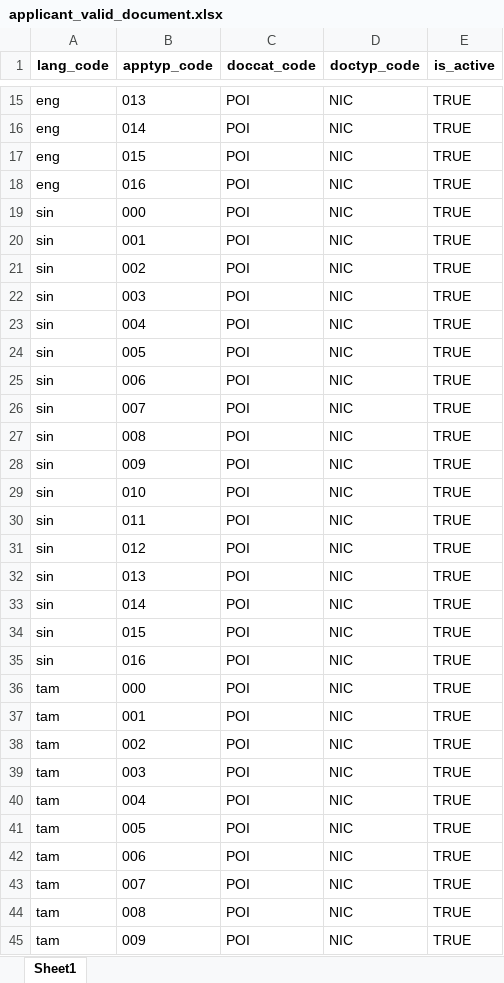
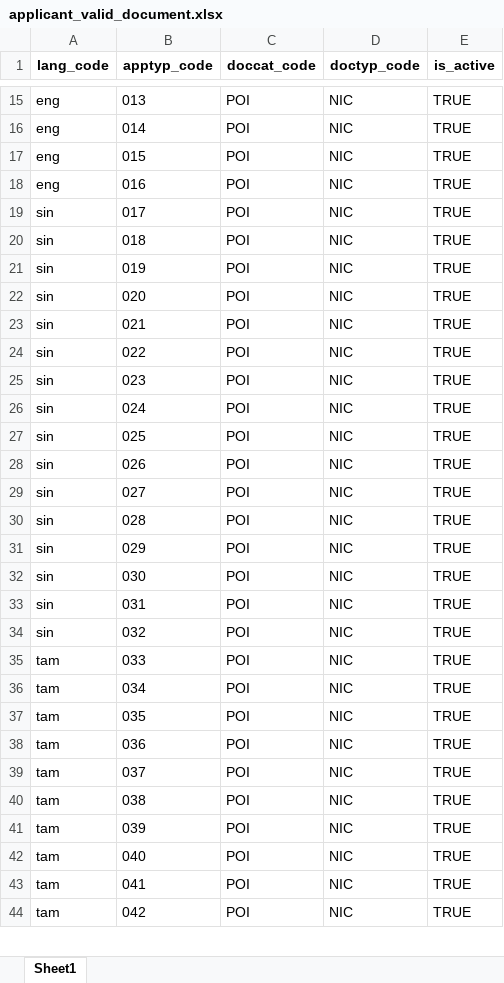
Before and after one commit to iiitb-pilot/mosip-data, an Excel workbook: mosip_master/xlsx/applicant_valid_document.xlsx, sheet Sheet1, drawn as a sheet; only a part is shown, gaps mark what is left out; values as stored, in another font and other column widths than the file's, no borders; removed rows and columns are numbered as before the commit, all else as after; the diff covers the shown part only; the diff names each change by its address in the sheet, - before the commit and + after, or states it on an @@ line.

Commit message:
updated document code

```diff
--- a/mosip_master/xlsx/applicant_valid_document.xlsx (sheet Sheet1)
+++ b/mosip_master/xlsx/applicant_valid_document.xlsx (sheet Sheet1)
-B19 (apptyp_code): 000
+B19 (apptyp_code): 017
-B20 (apptyp_code): 001
+B20 (apptyp_code): 018
-B21 (apptyp_code): 002
+B21 (apptyp_code): 019
-B22 (apptyp_code): 003
+B22 (apptyp_code): 020
-B23 (apptyp_code): 004
+B23 (apptyp_code): 021
-B24 (apptyp_code): 005
+B24 (apptyp_code): 022
-B25 (apptyp_code): 006
+B25 (apptyp_code): 023
-B26 (apptyp_code): 007
+B26 (apptyp_code): 024
-B27 (apptyp_code): 008
+B27 (apptyp_code): 025
-B28 (apptyp_code): 009
+B28 (apptyp_code): 026
-B29 (apptyp_code): 010
+B29 (apptyp_code): 027
-B30 (apptyp_code): 011
+B30 (apptyp_code): 028
-B31 (apptyp_code): 012
+B31 (apptyp_code): 029
-B32 (apptyp_code): 013
+B32 (apptyp_code): 030
-B33 (apptyp_code): 014
+B33 (apptyp_code): 031
-B34 (apptyp_code): 015
+B34 (apptyp_code): 032
-row 35: sin | 016 | POI | NIC | TRUE
-B35 (apptyp_code): 000
+B35 (apptyp_code): 033
-B36 (apptyp_code): 001
+B36 (apptyp_code): 034
-B37 (apptyp_code): 002
+B37 (apptyp_code): 035
-B38 (apptyp_code): 003
+B38 (apptyp_code): 036
-B39 (apptyp_code): 004
+B39 (apptyp_code): 037
-B40 (apptyp_code): 005
+B40 (apptyp_code): 038
-B41 (apptyp_code): 006
+B41 (apptyp_code): 039
-B42 (apptyp_code): 007
+B42 (apptyp_code): 040
-B43 (apptyp_code): 008
+B43 (apptyp_code): 041
-B44 (apptyp_code): 009
+B44 (apptyp_code): 042
```
Also changed, not shown: 1 removed row and 6 edited cells elsewhere in this sheet.
